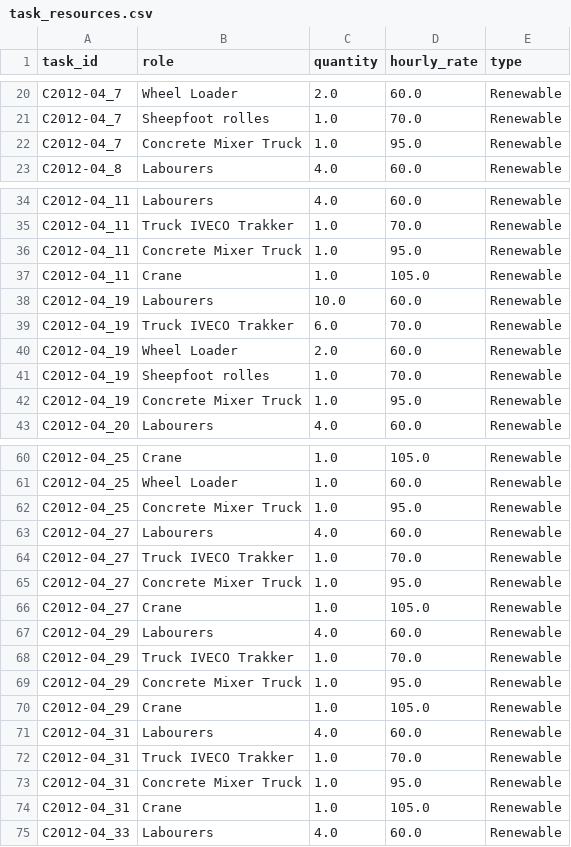
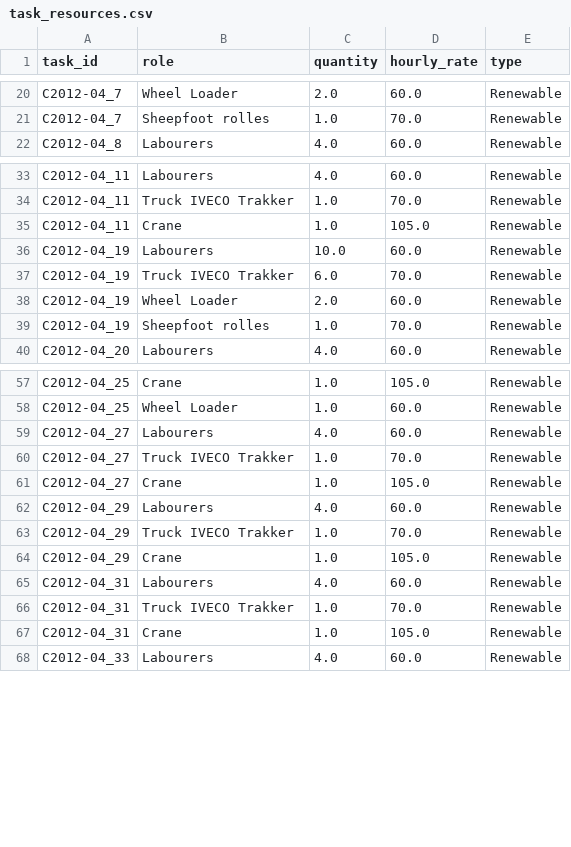
Before and after one commit to ntduyit2023/Logistics-Project-Progress-Cost-Management, a CSV file: ai_pipeline/data/processed/C2012-04/task_resources.csv, drawn as a sheet; only a part is shown, gaps mark what is left out; the diff covers the shown part only.

```diff
--- a/ai_pipeline/data/processed/C2012-04/task_resources.csv
+++ b/ai_pipeline/data/processed/C2012-04/task_resources.csv
@@ -21,3 +21,2 @@ C2012-04_7,Wheel Loader,2.0,60.0,Renewable
 C2012-04_7,Sheepfoot rolles,1.0,70.0,Renewable
-C2012-04_7,Concrete Mixer Truck,1.0,95.0,Renewable
 C2012-04_8,Labourers,4.0,60.0,Renewable
@@ -35,3 +34,2 @@ C2012-04_11,Labourers,4.0,60.0,Renewable
 C2012-04_11,Truck IVECO Trakker,1.0,70.0,Renewable
-C2012-04_11,Concrete Mixer Truck,1.0,95.0,Renewable
 C2012-04_11,Crane,1.0,105.0,Renewable
@@ -41,3 +39,2 @@ C2012-04_19,Wheel Loader,2.0,60.0,Renewable
 C2012-04_19,Sheepfoot rolles,1.0,70.0,Renewable
-C2012-04_19,Concrete Mixer Truck,1.0,95.0,Renewable
 C2012-04_20,Labourers,4.0,60.0,Renewable
@@ -61,6 +58,4 @@ C2012-04_25,Crane,1.0,105.0,Renewable
 C2012-04_25,Wheel Loader,1.0,60.0,Renewable
-C2012-04_25,Concrete Mixer Truck,1.0,95.0,Renewable
 C2012-04_27,Labourers,4.0,60.0,Renewable
 C2012-04_27,Truck IVECO Trakker,1.0,70.0,Renewable
-C2012-04_27,Concrete Mixer Truck,1.0,95.0,Renewable
 C2012-04_27,Crane,1.0,105.0,Renewable
@@ -68,3 +63,2 @@ C2012-04_29,Labourers,4.0,60.0,Renewable
 C2012-04_29,Truck IVECO Trakker,1.0,70.0,Renewable
-C2012-04_29,Concrete Mixer Truck,1.0,95.0,Renewable
 C2012-04_29,Crane,1.0,105.0,Renewable
@@ -72,3 +66,2 @@ C2012-04_31,Labourers,4.0,60.0,Renewable
 C2012-04_31,Truck IVECO Trakker,1.0,70.0,Renewable
-C2012-04_31,Concrete Mixer Truck,1.0,95.0,Renewable
 C2012-04_31,Crane,1.0,105.0,Renewable
```
Also changed, not shown: 3 removed rows elsewhere in this file, ai_pipeline/data/processed/C2011-07/task_resources.csv, ai_pipeline/data/processed/C2011-07/tasks.csv, 18 other files.
